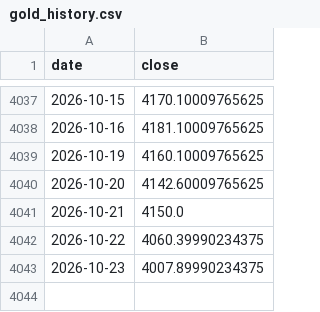
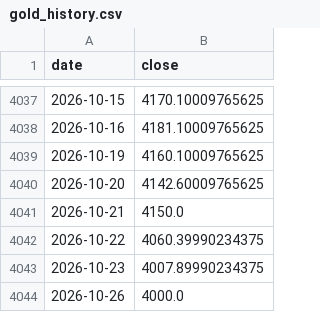
Before and after one commit to GeorgeZhang-0378/2026_summer_internship, a CSV file: docs/predictor/data/gold_history.csv, drawn as a sheet; only a part is shown, gaps mark what is left out; the diff names each change by its address in the sheet, - before the commit and + after, or states it on an @@ line.

```diff
--- a/docs/predictor/data/gold_history.csv
+++ b/docs/predictor/data/gold_history.csv
+row 4044: 2026-10-26 | 4000.0
```
Also changed, not shown: docs/shgold/data/shgold_factors.csv, 4 other files.
